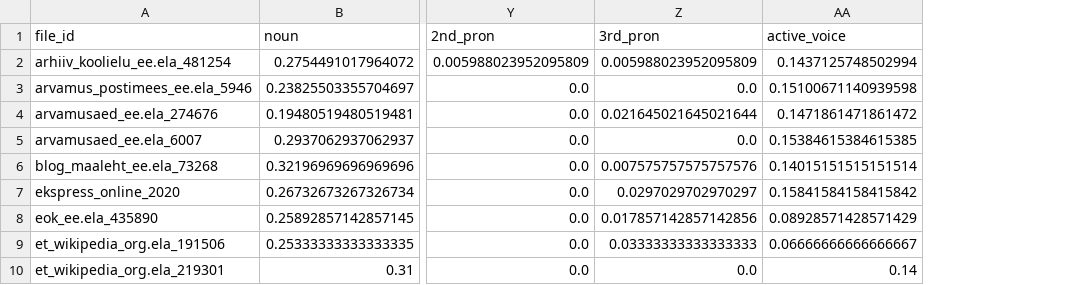
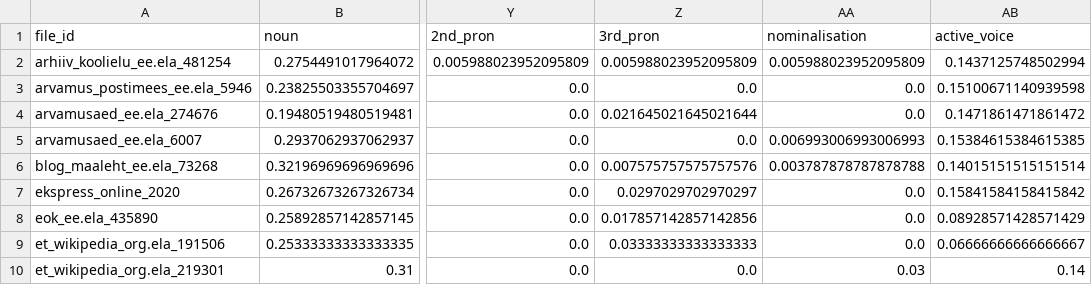
Before and after one commit to kristiinavaik/limesurvey_data, a CSV file: eesti_analyys/dimensioonide_grupid/spont/spont_not_present.csv, drawn as a sheet; only a part is shown, gaps mark what is left out; the diff names each change by its address in the sheet, - before the commit and + after, or states it on an @@ line.

```diff
--- a/eesti_analyys/dimensioonide_grupid/spont/spont_not_present.csv
+++ b/eesti_analyys/dimensioonide_grupid/spont/spont_not_present.csv
+column AA (nominalisation), rows 2-10: 0.005988023952095809 | 0.0 | 0.0 | 0.006993006993006993 | 0.003787878787878788 | 0.0 | 0.0 | 0.0 | 0.03
```
Also changed, not shown: eesti_analyys/dimensioonide_grupid/afek/afek_not_present.csv, eesti_analyys/dimensioonide_grupid/info/info_strong.csv, 39 other files.
